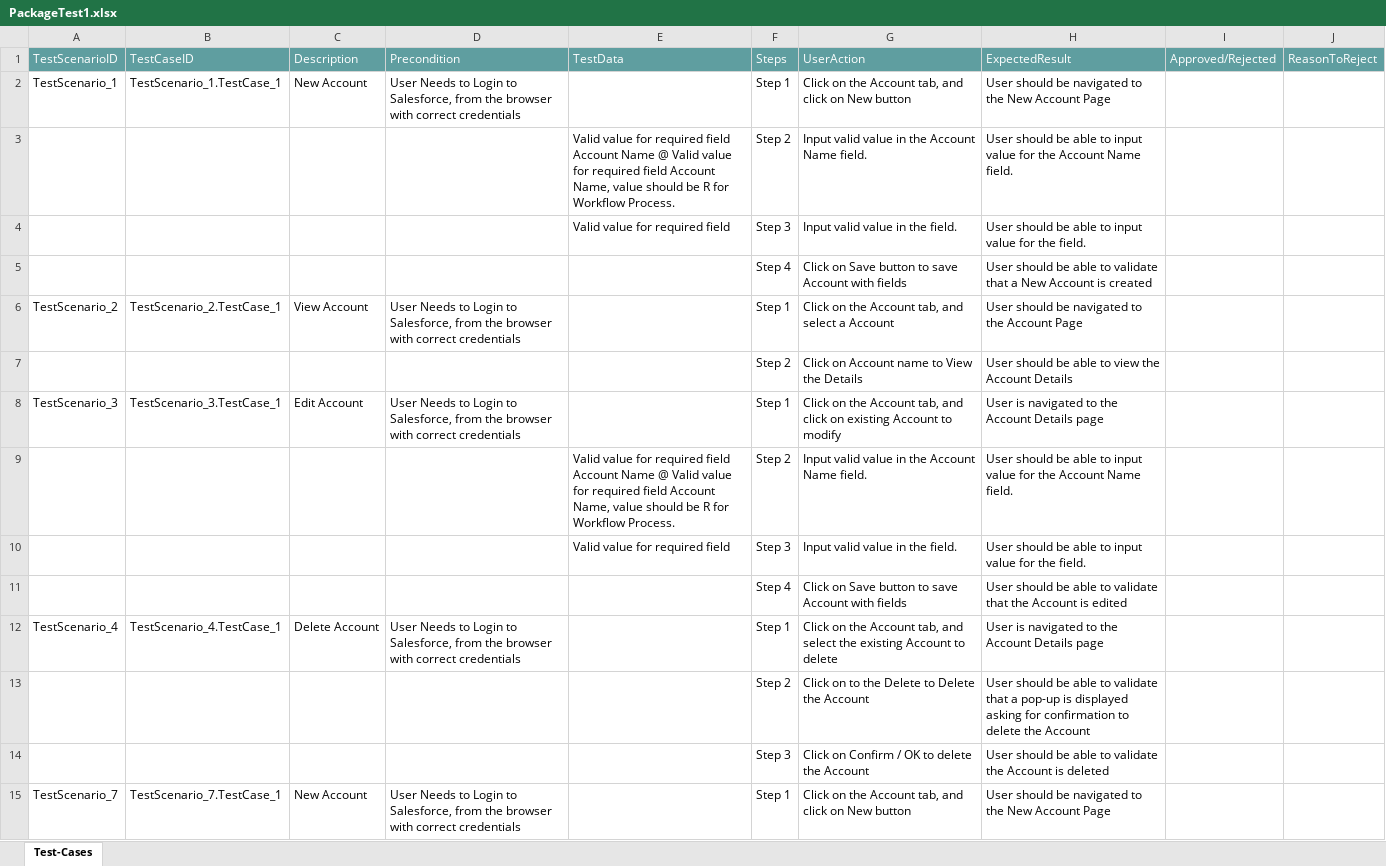
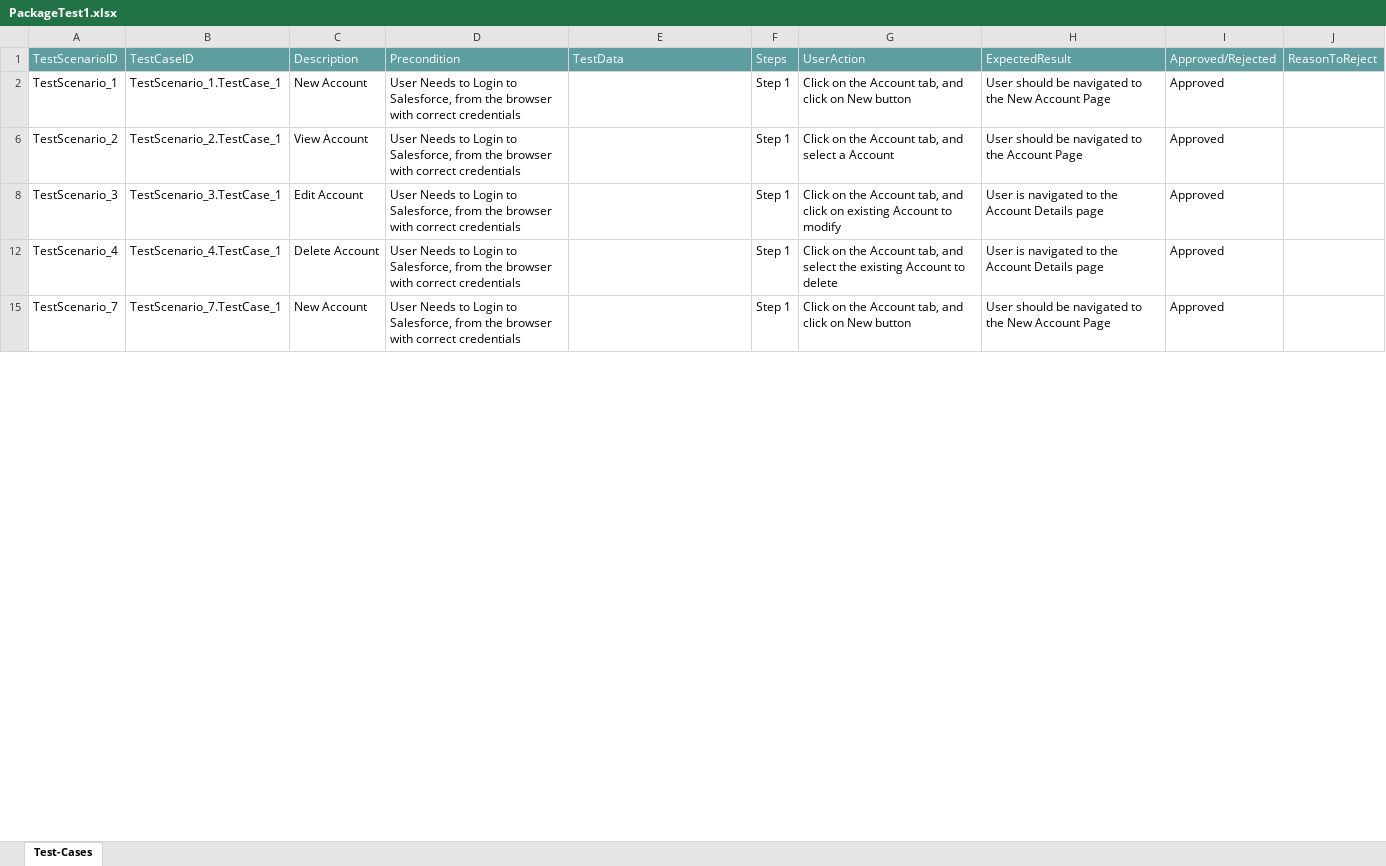
Before and after one commit to ShaikMohamedIrfan/Creatie, an Excel workbook: PackageTest1.xlsx, sheet Test-Cases, drawn as a sheet; only a part is shown; values as stored, in another font and other column widths than the file's, no borders; table styles not drawn; the diff covers the shown part only; the diff names each change by its address in the sheet, - before the commit and + after, or states it on an @@ line.

Commit message:
Add files via upload

```diff
--- a/PackageTest1.xlsx (sheet Test-Cases)
+++ b/PackageTest1.xlsx (sheet Test-Cases)
-I2: (empty)
+I2: Approved
@@ row 3 hidden:  |  |  |  | Valid value for required field Account Name @ Valid value for required field Account Name, value should be R for Workflow Process. | Step 2 | Input valid value in the Account Name field. | User should be able to input value for the Account Name field. @@
@@ row 4 hidden:  |  |  |  | Valid value for required field | Step 3 | Input valid value in the field. | User should be able to input value for the field. @@
@@ row 5 hidden:  |  |  |  |  | Step 4 | Click on Save button to save Account with fields | User should be able to validate that a New Account is created @@
-I6: (empty)
+I6: Approved
@@ row 7 hidden:  |  |  |  |  | Step 2 | Click on Account name to View the Details | User should be able to view the Account Details @@
-I8: (empty)
+I8: Approved
@@ row 9 hidden:  |  |  |  | Valid value for required field Account Name @ Valid value for required field Account Name, value should be R for Workflow Process. | Step 2 | Input valid value in the Account Name field. | User should be able to input value for the Account Name field. @@
@@ row 10 hidden:  |  |  |  | Valid value for required field | Step 3 | Input valid value in the field. | User should be able to input value for the field. @@
@@ row 11 hidden:  |  |  |  |  | Step 4 | Click on Save button to save Account with fields | User should be able to validate that the Account is edited @@
-I12: (empty)
+I12: Approved
@@ row 13 hidden:  |  |  |  |  | Step 2 | Click on to the Delete to Delete the Account | User should be able to validate that a pop-up is displayed asking for confirmation to delete the Account @@
@@ row 14 hidden:  |  |  |  |  | Step 3 | Click on Confirm / OK to delete the Account | User should be able to validate the Account is deleted @@
-I15: (empty)
+I15: Approved
```
Also changed, not shown: 27 hidden or unhidden rows and 11 edited cells elsewhere in this sheet.
